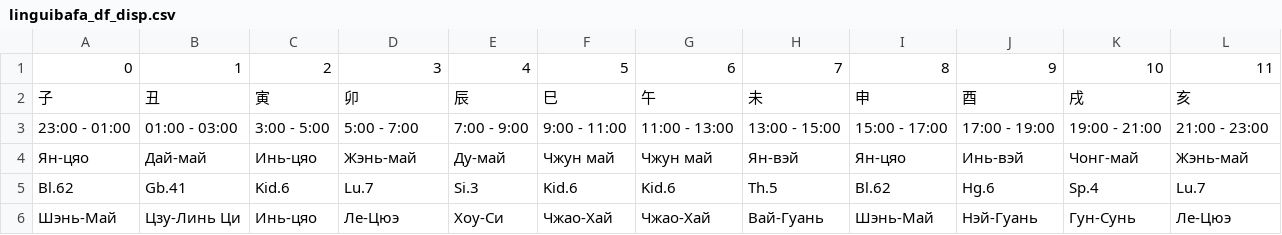
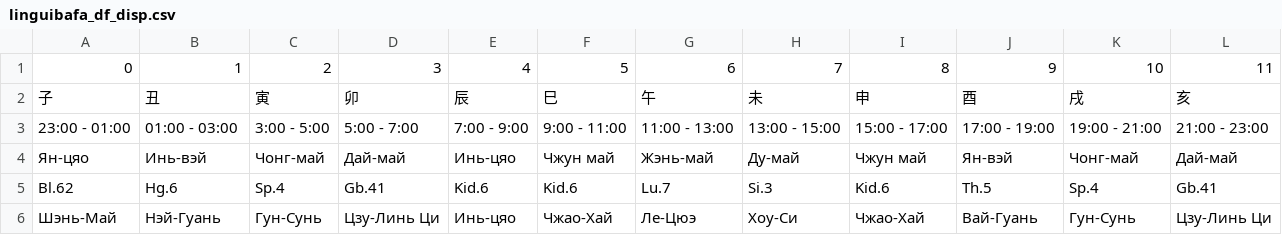
Before and after one commit to Sonnenbergenfluganschluss/BaZi, a CSV file: data/linguibafa_df_disp.csv, drawn as a sheet.

```diff
--- a/data/linguibafa_df_disp.csv
+++ b/data/linguibafa_df_disp.csv
@@ -3,4 +3,4 @@
 23:00 - 01:00,01:00 - 03:00,3:00 - 5:00,5:00 - 7:00,7:00 - 9:00,9:00 - 11:00,11:00 - 13:00,13:00 - 15:00,15:00 - 17:00,17:00 - 19:00,19:00 - 21:00,21:00 - 23:00
-Ян-цяо,Дай-май,Инь-цяо,Жэнь-май,Ду-май,Чжун май,Чжун май,Ян-вэй,Ян-цяо,Инь-вэй,Чонг-май,Жэнь-май
-Bl.62,Gb.41,Kid.6,Lu.7,Si.3,Kid.6,Kid.6,Th.5,Bl.62,Hg.6,Sp.4,Lu.7
-Шэнь-Май,Цзу-Линь Ци,Инь-цяо,Ле-Цюэ,Хоу-Си,Чжао-Хай,Чжао-Хай,Вай-Гуань,Шэнь-Май,Нэй-Гуань,Гун-Сунь,Ле-Цюэ
+Ян-цяо,Инь-вэй,Чонг-май,Дай-май,Инь-цяо,Чжун май,Жэнь-май,Ду-май,Чжун май,Ян-вэй,Чонг-май,Дай-май
+Bl.62,Hg.6,Sp.4,Gb.41,Kid.6,Kid.6,Lu.7,Si.3,Kid.6,Th.5,Sp.4,Gb.41
+Шэнь-Май,Нэй-Гуань,Гун-Сунь,Цзу-Линь Ци,Инь-цяо,Чжао-Хай,Ле-Цюэ,Хоу-Си,Чжао-Хай,Вай-Гуань,Гун-Сунь,Цзу-Линь Ци
```
Also changed, not shown: 5 other files.
